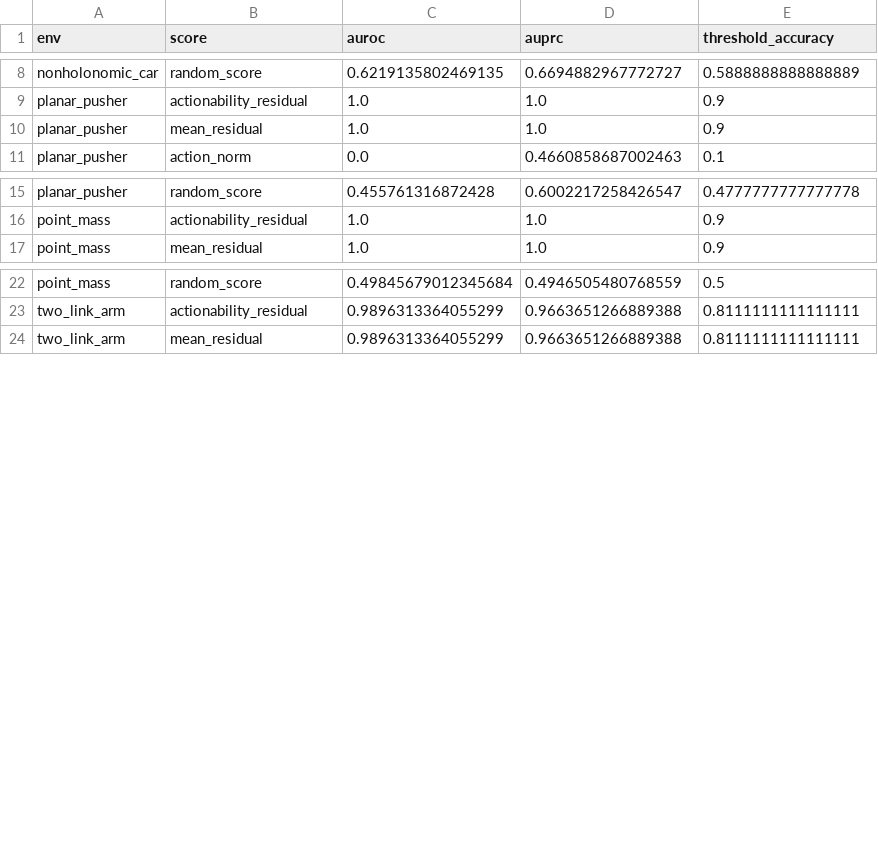
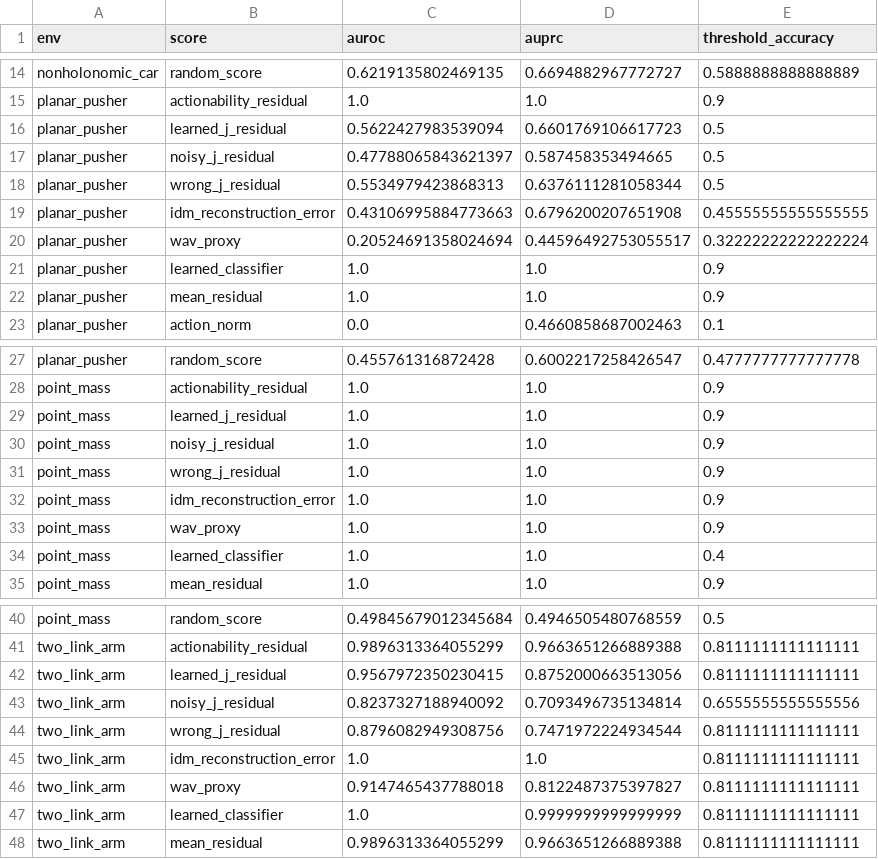
Before and after one commit to Jason-Wang313/actionability-energy, a CSV file: results/processed/failure_prediction_metrics.csv, drawn as a sheet; only a part is shown, gaps mark what is left out; the diff covers the shown part only; the diff names each change by its address in the sheet, - before the commit and + after, or states it on an @@ line.

```diff
--- a/results/processed/failure_prediction_metrics.csv
+++ b/results/processed/failure_prediction_metrics.csv
+row 16: planar_pusher | learned_j_residual | 0.5622427983539094 | 0.6601769106617723 | 0.5
+row 17: planar_pusher | noisy_j_residual | 0.47788065843621397 | 0.587458353494665 | 0.5
+row 18: planar_pusher | wrong_j_residual | 0.5534979423868313 | 0.6376111281058344 | 0.5
+row 19: planar_pusher | idm_reconstruction_error | 0.43106995884773663 | 0.6796200207651908 | 0.45555555555555555
+row 20: planar_pusher | wav_proxy | 0.20524691358024694 | 0.44596492753055517 | 0.32222222222222224
+row 21: planar_pusher | learned_classifier | 1.0 | 1.0 | 0.9
+row 29: point_mass | learned_j_residual | 1.0 | 1.0 | 0.9
+row 30: point_mass | noisy_j_residual | 1.0 | 1.0 | 0.9
+row 31: point_mass | wrong_j_residual | 1.0 | 1.0 | 0.9
+row 32: point_mass | idm_reconstruction_error | 1.0 | 1.0 | 0.9
+row 33: point_mass | wav_proxy | 1.0 | 1.0 | 0.9
+row 34: point_mass | learned_classifier | 1.0 | 1.0 | 0.4
+row 42: two_link_arm | learned_j_residual | 0.9567972350230415 | 0.8752000663513056 | 0.8111111111111111
+row 43: two_link_arm | noisy_j_residual | 0.8237327188940092 | 0.7093496735134814 | 0.6555555555555556
+row 44: two_link_arm | wrong_j_residual | 0.8796082949308756 | 0.7471972224934544 | 0.8111111111111111
+row 45: two_link_arm | idm_reconstruction_error | 1.0 | 1.0 | 0.8111111111111111
+row 46: two_link_arm | wav_proxy | 0.9147465437788018 | 0.8122487375397827 | 0.8111111111111111
+row 47: two_link_arm | learned_classifier | 1.0 | 0.9999999999999999 | 0.8111111111111111
```
Also changed, not shown: 18 added rows elsewhere in this file, results/processed/repair_results.csv, results/raw/learned_jacobian.csv, 54 other files.
